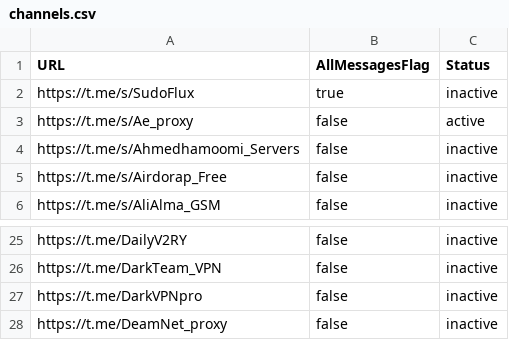
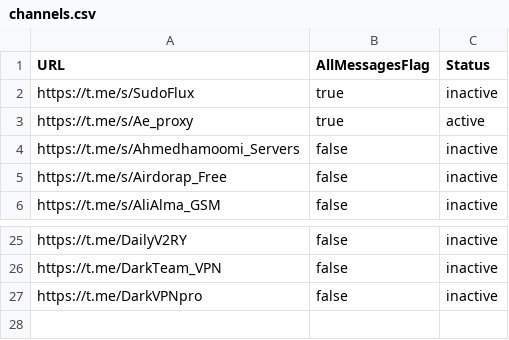
Before and after one commit to ramin00542/GO_V2rayCollector, a CSV file: channels.csv, drawn as a sheet; only a part is shown, gaps mark what is left out.

Commit message:
Update channels.csv

```diff
--- a/channels.csv
+++ b/channels.csv
@@ -2,3 +2,3 @@ URL,AllMessagesFlag,Status
 https://t.me/s/SudoFlux,true,inactive
-https://t.me/s/Ae_proxy,false,active
+https://t.me/s/Ae_proxy,true,active
 https://t.me/s/Ahmedhamoomi_Servers,false,inactive
@@ -27,2 +27 @@ https://t.me/DarkTeam_VPN,false,inactive
 https://t.me/DarkVPNpro,false,inactive
-https://t.me/DeamNet_proxy,false,inactive
```
